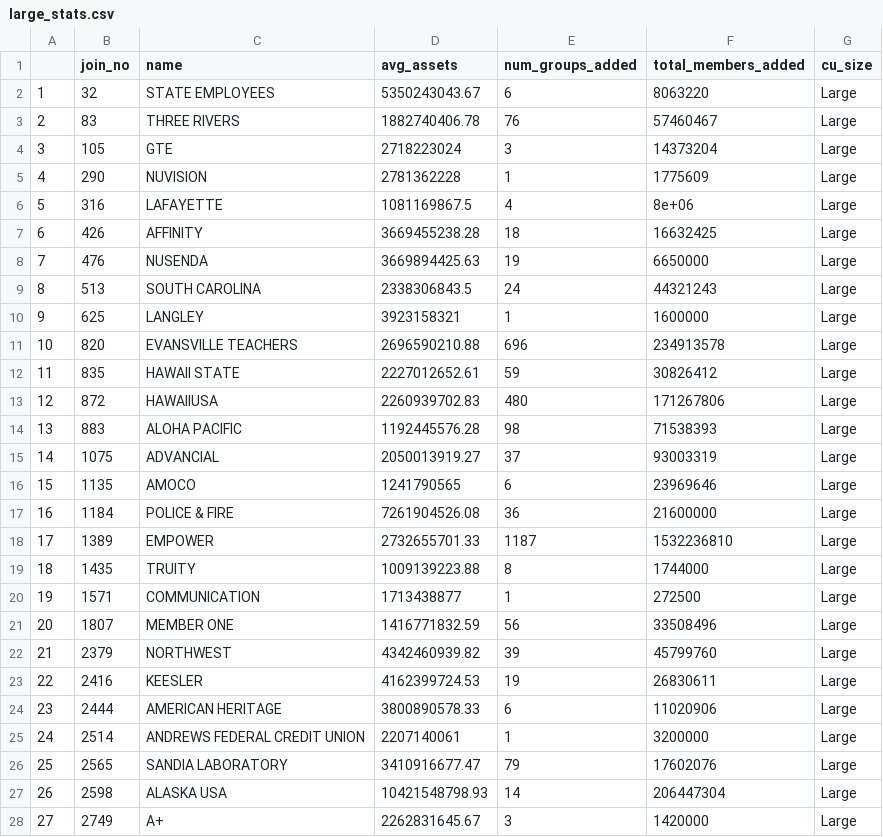
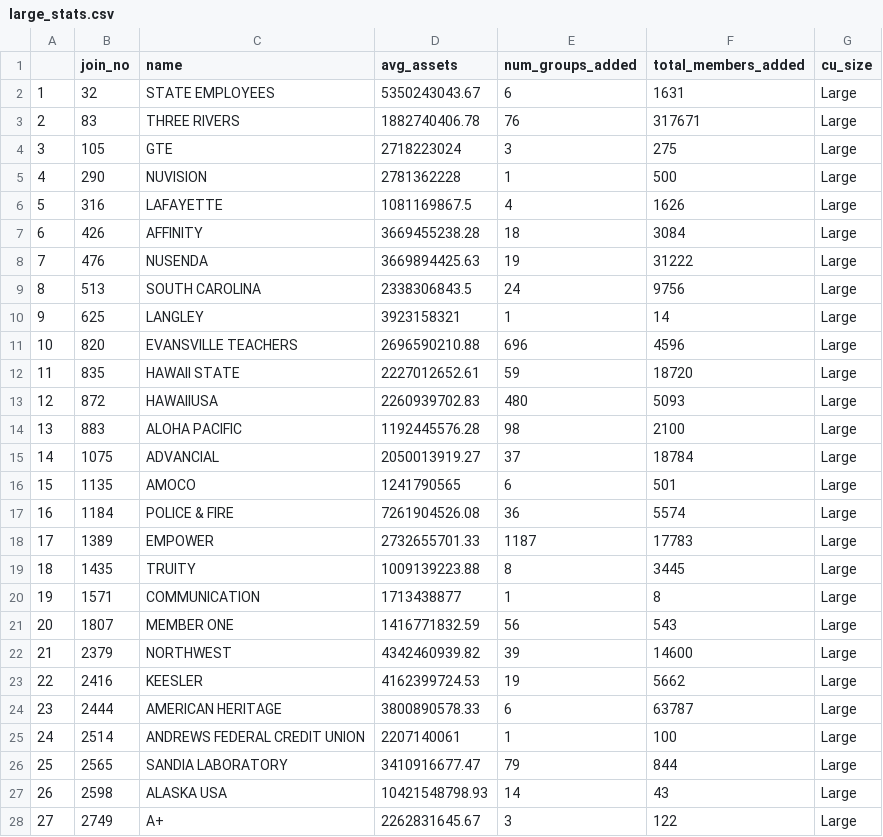
Before and after one commit to moriahtaylor1/cucollaborate, a CSV file: data/2021_SEG/large_stats.csv, drawn as a sheet; only a part is shown; the diff covers the shown part only.

```diff
--- a/data/2021_SEG/large_stats.csv
+++ b/data/2021_SEG/large_stats.csv
@@ -1,28 +1,28 @@
 "","join_no","name","avg_assets","num_groups_added","total_members_added","cu_size"
-"1",32,"STATE EMPLOYEES",5350243043.67,6,8063220,"Large"
-"2",83,"THREE RIVERS",1882740406.78,76,57460467,"Large"
-"3",105,"GTE",2718223024,3,14373204,"Large"
-"4",290,"NUVISION",2781362228,1,1775609,"Large"
-"5",316,"LAFAYETTE",1081169867.5,4,8e+06,"Large"
-"6",426,"AFFINITY",3669455238.28,18,16632425,"Large"
-"7",476,"NUSENDA",3669894425.63,19,6650000,"Large"
-"8",513,"SOUTH CAROLINA",2338306843.5,24,44321243,"Large"
-"9",625,"LANGLEY",3923158321,1,1600000,"Large"
-"10",820,"EVANSVILLE TEACHERS",2696590210.88,696,234913578,"Large"
-"11",835,"HAWAII STATE",2227012652.61,59,30826412,"Large"
-"12",872,"HAWAIIUSA",2260939702.83,480,171267806,"Large"
-"13",883,"ALOHA PACIFIC",1192445576.28,98,71538393,"Large"
-"14",1075,"ADVANCIAL",2050013919.27,37,93003319,"Large"
-"15",1135,"AMOCO",1241790565,6,23969646,"Large"
-"16",1184,"POLICE & FIRE",7261904526.08,36,21600000,"Large"
-"17",1389,"EMPOWER",2732655701.33,1187,1532236810,"Large"
-"18",1435,"TRUITY",1009139223.88,8,1744000,"Large"
-"19",1571,"COMMUNICATION",1713438877,1,272500,"Large"
-"20",1807,"MEMBER ONE",1416771832.59,56,33508496,"Large"
-"21",2379,"NORTHWEST",4342460939.82,39,45799760,"Large"
-"22",2416,"KEESLER",4162399724.53,19,26830611,"Large"
-"23",2444,"AMERICAN HERITAGE",3800890578.33,6,11020906,"Large"
-"24",2514,"ANDREWS FEDERAL CREDIT UNION",2207140061,1,3200000,"Large"
-"25",2565,"SANDIA LABORATORY",3410916677.47,79,17602076,"Large"
-"26",2598,"ALASKA USA",10421548798.93,14,206447304,"Large"
-"27",2749,"A+",2262831645.67,3,1420000,"Large"
+"1",32,"STATE EMPLOYEES",5350243043.67,6,1631,"Large"
+"2",83,"THREE RIVERS",1882740406.78,76,317671,"Large"
+"3",105,"GTE",2718223024,3,275,"Large"
+"4",290,"NUVISION",2781362228,1,500,"Large"
+"5",316,"LAFAYETTE",1081169867.5,4,1626,"Large"
+"6",426,"AFFINITY",3669455238.28,18,3084,"Large"
+"7",476,"NUSENDA",3669894425.63,19,31222,"Large"
+"8",513,"SOUTH CAROLINA",2338306843.5,24,9756,"Large"
+"9",625,"LANGLEY",3923158321,1,14,"Large"
+"10",820,"EVANSVILLE TEACHERS",2696590210.88,696,4596,"Large"
+"11",835,"HAWAII STATE",2227012652.61,59,18720,"Large"
+"12",872,"HAWAIIUSA",2260939702.83,480,5093,"Large"
+"13",883,"ALOHA PACIFIC",1192445576.28,98,2100,"Large"
+"14",1075,"ADVANCIAL",2050013919.27,37,18784,"Large"
+"15",1135,"AMOCO",1241790565,6,501,"Large"
+"16",1184,"POLICE & FIRE",7261904526.08,36,5574,"Large"
+"17",1389,"EMPOWER",2732655701.33,1187,17783,"Large"
+"18",1435,"TRUITY",1009139223.88,8,3445,"Large"
+"19",1571,"COMMUNICATION",1713438877,1,8,"Large"
+"20",1807,"MEMBER ONE",1416771832.59,56,543,"Large"
+"21",2379,"NORTHWEST",4342460939.82,39,14600,"Large"
+"22",2416,"KEESLER",4162399724.53,19,5662,"Large"
+"23",2444,"AMERICAN HERITAGE",3800890578.33,6,63787,"Large"
+"24",2514,"ANDREWS FEDERAL CREDIT UNION",2207140061,1,100,"Large"
+"25",2565,"SANDIA LABORATORY",3410916677.47,79,844,"Large"
+"26",2598,"ALASKA USA",10421548798.93,14,43,"Large"
+"27",2749,"A+",2262831645.67,3,122,"Large"
```
Also changed, not shown: 45 edited cells elsewhere in this file, data/2021_SEG/med_stats.csv, data/2021_SEG/small_stats.csv.
